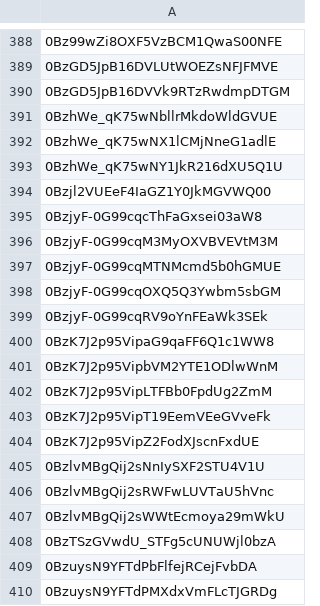
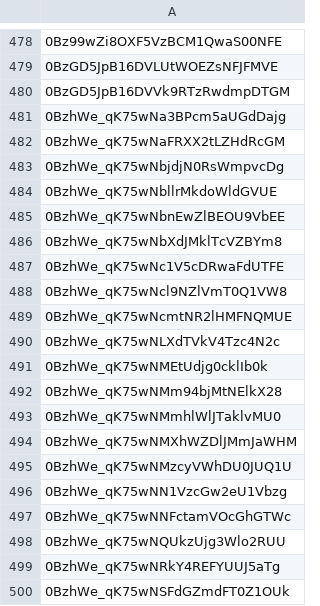
Before and after one commit to advicebanana/google_drive_files, a CSV file: fileids.csv, drawn as a sheet; only a part is shown, gaps mark what is left out; the shorter side is filled out with more unchanged rows; the diff covers the shown part only.

Commit message:
new IDs

```diff
--- a/fileids.csv
+++ b/fileids.csv
@@ -390,2 +480,21 @@
 0BzGD5JpB16DVVk9RTzRwdmpDTGM
+0BzhWe_qK75wNa3BPcm5aUGdDajg
+0BzhWe_qK75wNaFRXX2tLZHdRcGM
+0BzhWe_qK75wNbjdjN0RsWmpvcDg
 0BzhWe_qK75wNbllrMkdoWldGVUE
+0BzhWe_qK75wNbnEwZlBEOU9VbEE
+0BzhWe_qK75wNbXdJMklTcVZBYm8
+0BzhWe_qK75wNc1V5cDRwaFdUTFE
+0BzhWe_qK75wNcl9NZlVmT0Q1VW8
+0BzhWe_qK75wNcmtNR2lHMFNQMUE
+0BzhWe_qK75wNLXdTVkV4Tzc4N2c
+0BzhWe_qK75wNMEtUdjg0cklIb0k
+0BzhWe_qK75wNMm94bjMtNElkX28
+0BzhWe_qK75wNMmhlWlJTaklvMU0
+0BzhWe_qK75wNMXhWZDlJMmJaWHM
+0BzhWe_qK75wNMzcyVWhDU0JUQ1U
+0BzhWe_qK75wNN1VzcGw2eU1Vbzg
+0BzhWe_qK75wNNFctamVOcGhGTWc
+0BzhWe_qK75wNQUkzUjg3Wlo2RUU
+0BzhWe_qK75wNRkY4REFYUUJ5aTg
+0BzhWe_qK75wNSFdGZmdFT0Z1OUk
```
Also changed, not shown: 104 added rows elsewhere in this file.
